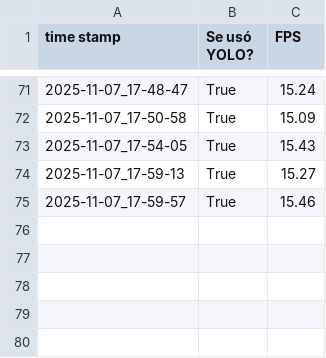
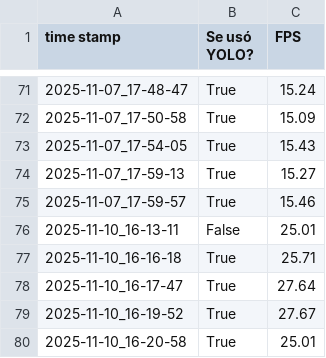
Before and after one commit to noegarza/ProyectoVC2025, a CSV file: pruebas/vision/YOLO-inference/probarModeloYOLO/resultados.csv, drawn as a sheet; only a part is shown, gaps mark what is left out; the diff names each change by its address in the sheet, - before the commit and + after, or states it on an @@ line.

```diff
--- a/pruebas/vision/YOLO-inference/probarModeloYOLO/resultados.csv
+++ b/pruebas/vision/YOLO-inference/probarModeloYOLO/resultados.csv
+row 76: 2025-11-10_16-13-11 | False | 25.01
+row 77: 2025-11-10_16-16-18 | True | 25.71
+row 78: 2025-11-10_16-17-47 | True | 27.64
+row 79: 2025-11-10_16-19-52 | True | 27.67
+row 80: 2025-11-10_16-20-58 | True | 25.01
```
Also changed, not shown: 1 other file.
